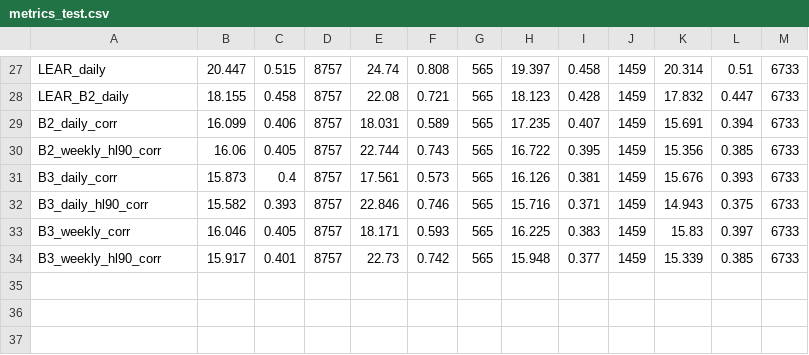
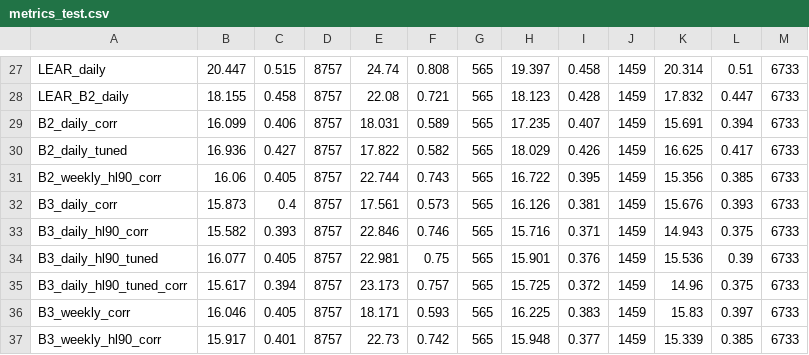
Before and after one commit to Odavdav/spot-prices-prediction, a CSV file: results/metrics_test.csv, drawn as a sheet; only a part is shown, gaps mark what is left out; the diff names each change by its address in the sheet, - before the commit and + after, or states it on an @@ line.

Commit message:
Post-hoc hyperparameter tuning: results on validation and test

```diff
--- a/results/metrics_test.csv
+++ b/results/metrics_test.csv
+row 30: B2_daily_tuned | 16.936 | 0.427 | 8757 | 17.822 | 0.582 | 565 | 18.029 | 0.426 | 1459 | 16.625 | 0.417 | 6733
+row 34: B3_daily_hl90_tuned | 16.077 | 0.405 | 8757 | 22.981 | 0.75 | 565 | 15.901 | 0.376 | 1459 | 15.536 | 0.39 | 6733
+row 35: B3_daily_hl90_tuned_corr | 15.617 | 0.394 | 8757 | 23.173 | 0.757 | 565 | 15.725 | 0.372 | 1459 | 14.96 | 0.375 | 6733
```
Also changed, not shown: results/diebold_mariano_test.csv, results/diebold_mariano_validation.csv, 3 other files.
